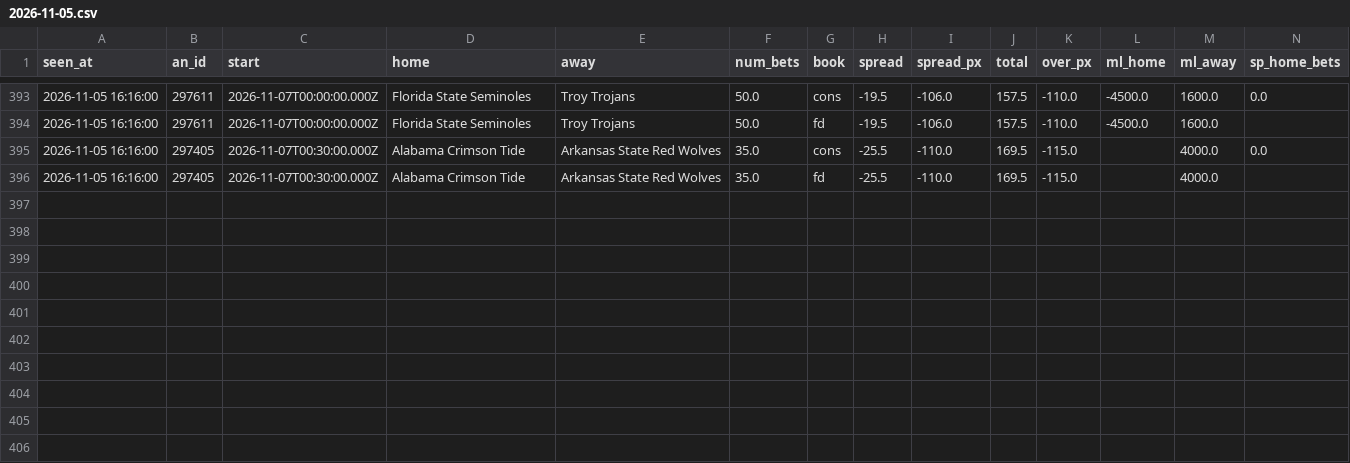
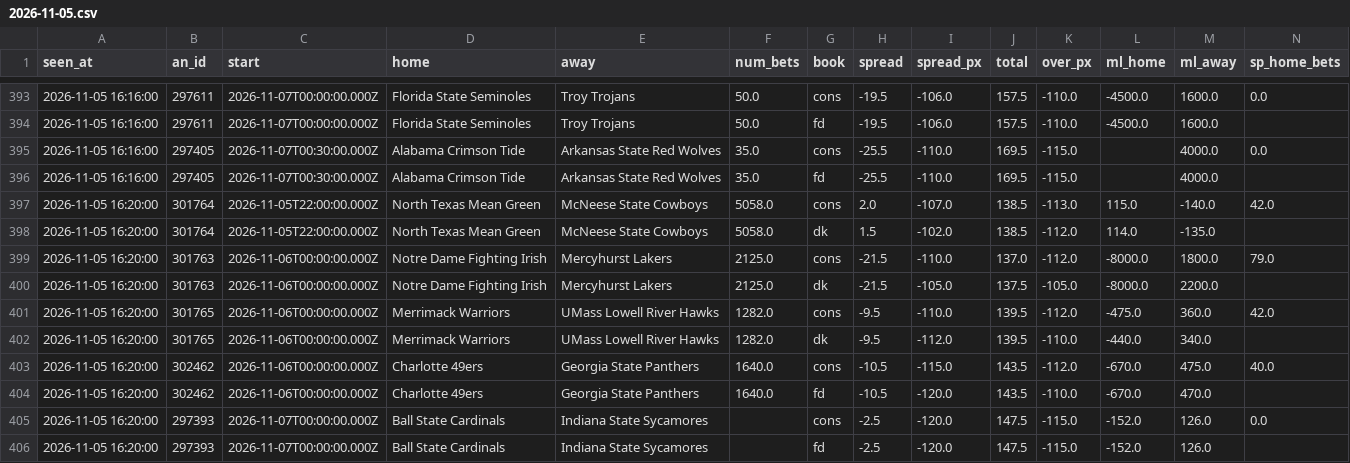
Before and after one commit to JeffreyD24/nba-mixed-model, a CSV file: sharp/live/ncaab/2026-11-05.csv, drawn as a sheet; only a part is shown, gaps mark what is left out; rows hold the shown columns only; the diff names each change by its address in the sheet, - before the commit and + after, or states it on an @@ line.

```diff
--- a/sharp/live/ncaab/2026-11-05.csv
+++ b/sharp/live/ncaab/2026-11-05.csv
+row 397: 2026-11-05 16:20:00 | 301764 | 2026-11-05T22:00:00.000Z | North Texas Mean Green | McNeese State Cowboys | 5058.0 | cons | 2.0 | -107.0 | 138.5 | -113.0 | 115.0 | -140.0 | 42.0
+row 398: 2026-11-05 16:20:00 | 301764 | 2026-11-05T22:00:00.000Z | North Texas Mean Green | McNeese State Cowboys | 5058.0 | dk | 1.5 | -102.0 | 138.5 | -112.0 | 114.0 | -135.0
+row 399: 2026-11-05 16:20:00 | 301763 | 2026-11-06T00:00:00.000Z | Notre Dame Fighting Irish | Mercyhurst Lakers | 2125.0 | cons | -21.5 | -110.0 | 137.0 | -112.0 | -8000.0 | 1800.0 | 79.0
+row 400: 2026-11-05 16:20:00 | 301763 | 2026-11-06T00:00:00.000Z | Notre Dame Fighting Irish | Mercyhurst Lakers | 2125.0 | dk | -21.5 | -105.0 | 137.5 | -105.0 | -8000.0 | 2200.0
+row 401: 2026-11-05 16:20:00 | 301765 | 2026-11-06T00:00:00.000Z | Merrimack Warriors | UMass Lowell River Hawks | 1282.0 | cons | -9.5 | -110.0 | 139.5 | -112.0 | -475.0 | 360.0 | 42.0
+row 402: 2026-11-05 16:20:00 | 301765 | 2026-11-06T00:00:00.000Z | Merrimack Warriors | UMass Lowell River Hawks | 1282.0 | dk | -9.5 | -112.0 | 139.5 | -110.0 | -440.0 | 340.0
+row 403: 2026-11-05 16:20:00 | 302462 | 2026-11-06T00:00:00.000Z | Charlotte 49ers | Georgia State Panthers | 1640.0 | cons | -10.5 | -115.0 | 143.5 | -112.0 | -670.0 | 475.0 | 40.0
+row 404: 2026-11-05 16:20:00 | 302462 | 2026-11-06T00:00:00.000Z | Charlotte 49ers | Georgia State Panthers | 1640.0 | fd | -10.5 | -120.0 | 143.5 | -110.0 | -670.0 | 470.0
+row 405: 2026-11-05 16:20:00 | 297393 | 2026-11-07T00:00:00.000Z | Ball State Cardinals | Indiana State Sycamores |  | cons | -2.5 | -120.0 | 147.5 | -115.0 | -152.0 | 126.0 | 0.0
+row 406: 2026-11-05 16:20:00 | 297393 | 2026-11-07T00:00:00.000Z | Ball State Cardinals | Indiana State Sycamores |  | fd | -2.5 | -120.0 | 147.5 | -115.0 | -152.0 | 126.0
```
Also changed, not shown: sharp/live/nba/2026-11-05.csv, sharp/live/nba/signals_2026-11-05.csv, 7 other files.
